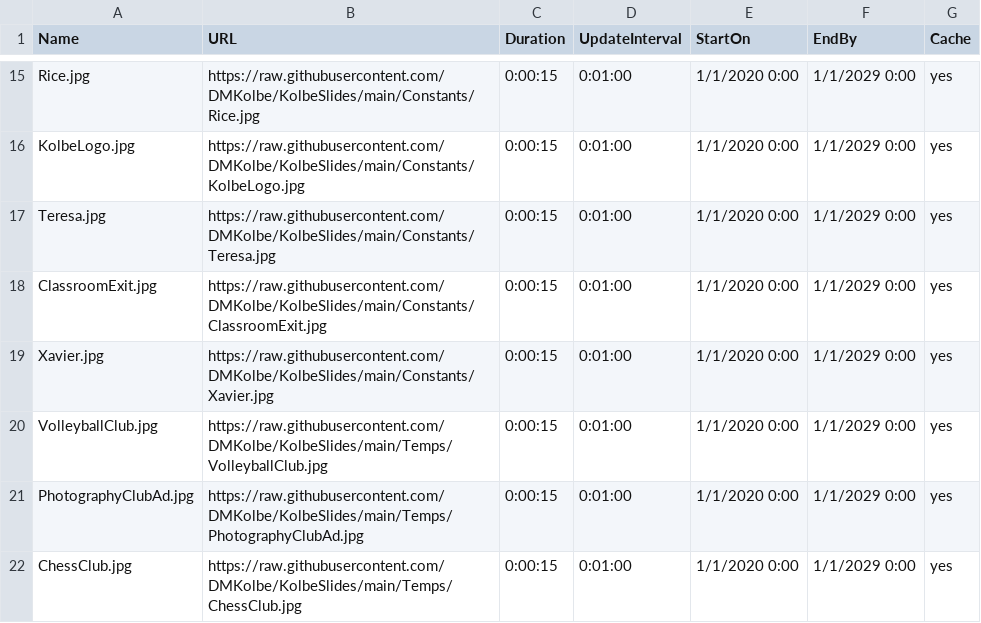
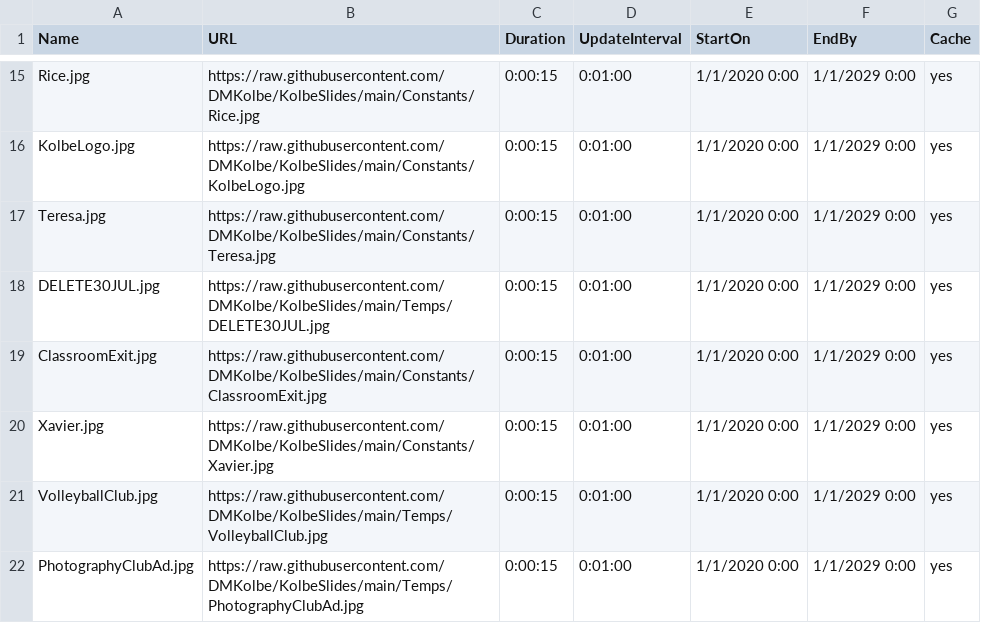
Before and after one commit to DMKolbe/KolbeSlides, a CSV file: Slides.csv, drawn as a sheet; only a part is shown, gaps mark what is left out; the shorter side is filled out with more unchanged rows.

Commit message:
Update Slides.csv

```diff
--- a/Slides.csv
+++ b/Slides.csv
@@ -17,2 +17,3 @@ KolbeLogo.jpg,https://raw.githubusercontent.com/DMKolbe/KolbeSlides/main/Constan
 Teresa.jpg,https://raw.githubusercontent.com/DMKolbe/KolbeSlides/main/Constants/Teresa.jpg,0:00:15,0:01:00,1/1/2020 0:00,1/1/2029 0:00,yes
+DELETE30JUL.jpg,https://raw.githubusercontent.com/DMKolbe/KolbeSlides/main/Temps/DELETE30JUL.jpg,0:00:15,0:01:00,1/1/2020 0:00,1/1/2029 0:00,yes
 ClassroomExit.jpg,https://raw.githubusercontent.com/DMKolbe/KolbeSlides/main/Constants/ClassroomExit.jpg,0:00:15,0:01:00,1/1/2020 0:00,1/1/2029 0:00,yes
```
